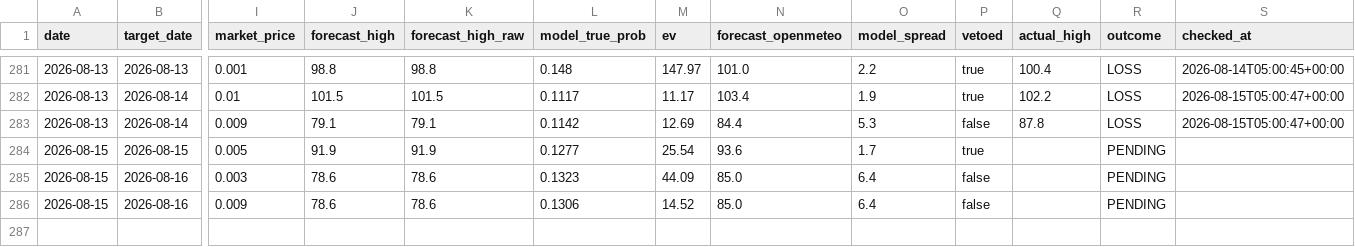
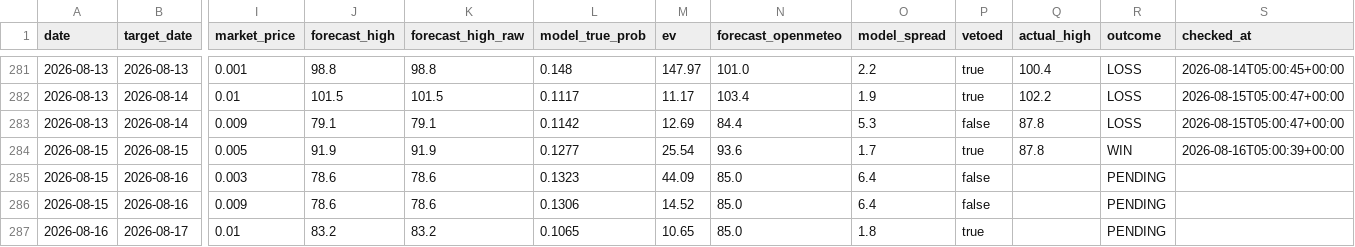
Before and after one commit to sdnwrd/PolyWeather, a CSV file: data/signals.csv, drawn as a sheet; only a part is shown, gaps mark what is left out; rows hold the shown columns only; the diff names each change by its address in the sheet, - before the commit and + after, or states it on an @@ line.

```diff
--- a/data/signals.csv
+++ b/data/signals.csv
-Q284 (actual_high): (empty)
+Q284 (actual_high): 87.8
-R284 (outcome): PENDING
+R284 (outcome): WIN
-S284 (checked_at): (empty)
+S284 (checked_at): 2026-08-16T05:00:39+00:00
+row 287: 2026-08-16 | 2026-08-17 | 0.01 | 83.2 | 83.2 | 0.1065 | 10.65 | 85.0 | 1.8 | true |  | PENDING
```
Also changed, not shown: 6 other files.
